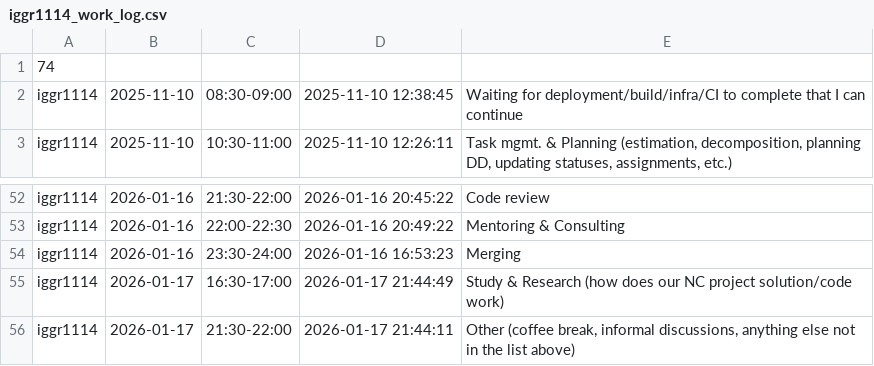
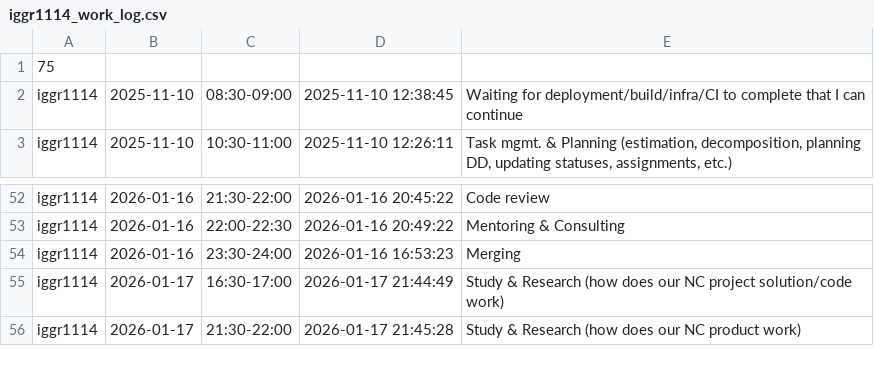
Before and after one commit to ShishalovMV/task-tracker-data, a CSV file: iggr1114_work_log.csv, drawn as a sheet; only a part is shown, gaps mark what is left out.

Commit message:
Update iggr1114_work_log.csv (version 75)

```diff
--- a/iggr1114_work_log.csv
+++ b/iggr1114_work_log.csv
@@ -1,2 +1,2 @@
-74
+75
 iggr1114|2025-11-10|08:30-09:00|2025-11-10 12:38:45|Waiting for deployment/build/infra/CI to complete that I can continue
@@ -55,2 +55,2 @@ iggr1114|2026-01-16|23:30-24:00|2026-01-16 16:53:23|Merging
 iggr1114|2026-01-17|16:30-17:00|2026-01-17 21:44:49|Study & Research (how does our NC project solution/code work)
-iggr1114|2026-01-17|21:30-22:00|2026-01-17 21:44:11|Other (coffee break, informal discussions, anything else not in the list above)
+iggr1114|2026-01-17|21:30-22:00|2026-01-17 21:45:28|Study & Research (how does our NC product work)
```
